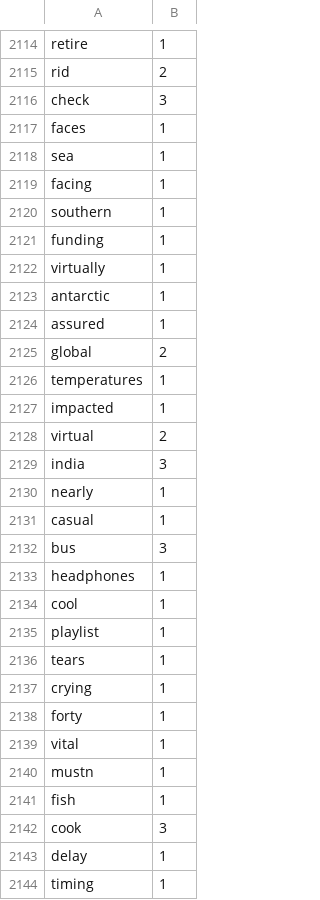
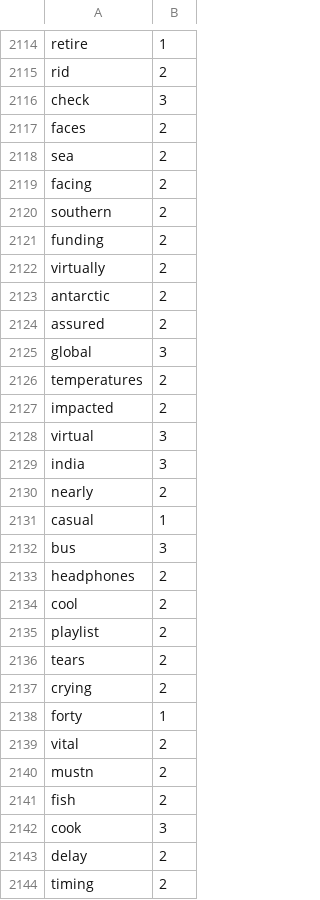
Before and after one commit to Elon-Mao/dictation, a CSV file: public/familiarWords.csv, drawn as a sheet; only a part is shown, gaps mark what is left out; the diff covers the shown part only.

```diff
--- a/public/familiarWords.csv
+++ b/public/familiarWords.csv
@@ -2116,29 +2116,29 @@ rid,2,
 check,3,
-faces,1,
-sea,1,
-facing,1,
-southern,1,
-funding,1,
-virtually,1,
-antarctic,1,
-assured,1,
-global,2,
-temperatures,1,
-impacted,1,
-virtual,2,
+faces,2,
+sea,2,
+facing,2,
+southern,2,
+funding,2,
+virtually,2,
+antarctic,2,
+assured,2,
+global,3,
+temperatures,2,
+impacted,2,
+virtual,3,
 india,3,
-nearly,1,
+nearly,2,
 casual,1,
 bus,3,
-headphones,1,
-cool,1,
-playlist,1,
-tears,1,
-crying,1,
+headphones,2,
+cool,2,
+playlist,2,
+tears,2,
+crying,2,
 forty,1,
-vital,1,
-mustn,1,
-fish,1,
+vital,2,
+mustn,2,
+fish,2,
 cook,3,
-delay,1,
-timing,1,
+delay,2,
+timing,2,
```
Also changed, not shown: 8 added rows and 9 edited cells elsewhere in this file, 1 other file.
